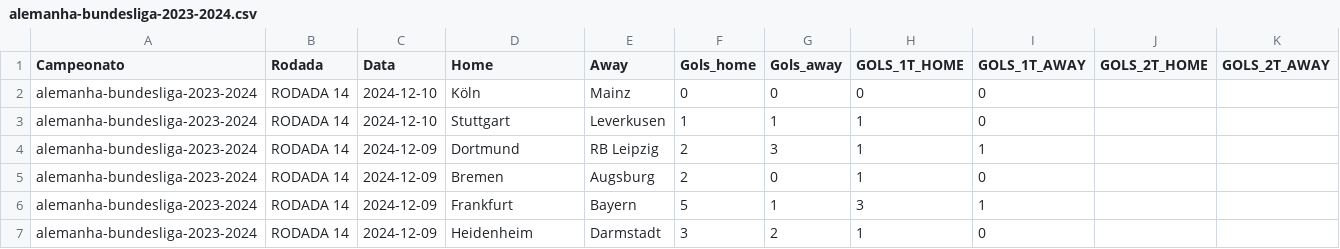
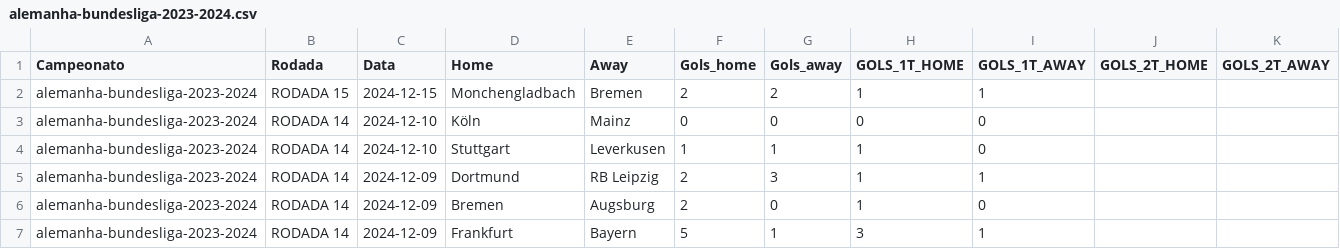
Before and after one commit to FerrerasRP/FootballData, a CSV file: data/raw/alemanha-bundesliga/em andamento/alemanha-bundesliga-2023-2024.csv, drawn as a sheet; only a part is shown; the shorter side is filled out with more unchanged rows.

```diff
--- a/data/raw/alemanha-bundesliga/em andamento/alemanha-bundesliga-2023-2024.csv
+++ b/data/raw/alemanha-bundesliga/em andamento/alemanha-bundesliga-2023-2024.csv
@@ -1,2 +1,3 @@
 Campeonato,Rodada,Data,Home,Away,Gols_home,Gols_away,GOLS_1T_HOME,GOLS_1T_AWAY,GOLS_2T_HOME,GOLS_2T_AWAY
+alemanha-bundesliga-2023-2024,RODADA 15,2024-12-15,Monchengladbach,Bremen,2,2,1,1,,
 alemanha-bundesliga-2023-2024,RODADA 14,2024-12-10,Köln,Mainz,0,0,0,0,,
```
Also changed, not shown: data/raw/espanha-la-liga/em andamento/espanha-la-liga-2023-2024.csv, data/raw/franca-ligue-1/em andamento/franca-ligue-1-2023-2024.csv, 3 other files.
